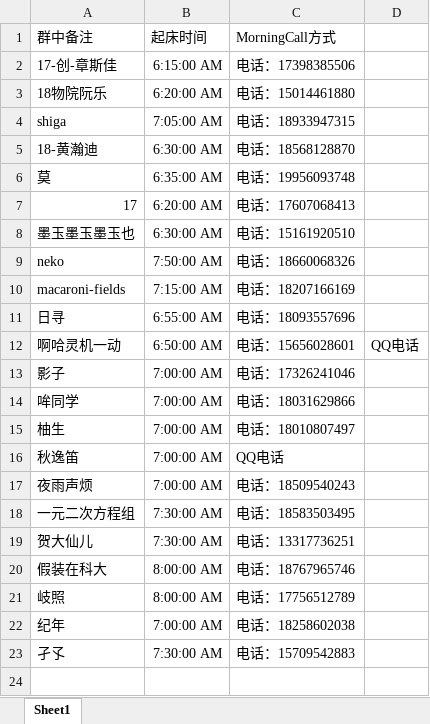
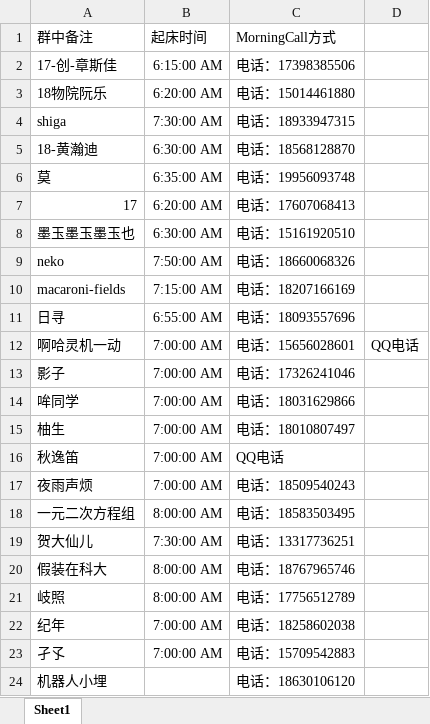
Before and after one commit to Jinzhanhong/MorningCall, an Excel workbook: Morning Call EXCELL.xlsx, sheet Sheet1, drawn as a sheet; values as stored, in another font and other column widths than the file's, no borders; the diff names each change by its address in the sheet, - before the commit and + after, or states it on an @@ line.

Commit message:
Update Morning Call EXCELL.xlsx

```diff
--- a/Morning Call EXCELL.xlsx (sheet Sheet1)
+++ b/Morning Call EXCELL.xlsx (sheet Sheet1)
-B4: 7:05:00 AM
+B4: 7:30:00 AM
-B12: 6:50:00 AM
+B12: 7:00:00 AM
-B18: 7:30:00 AM
+B18: 8:00:00 AM
-B23: 7:30:00 AM
+B23: 7:00:00 AM
+row 24: 机器人小埋 |  | 电话：18630106120
```
